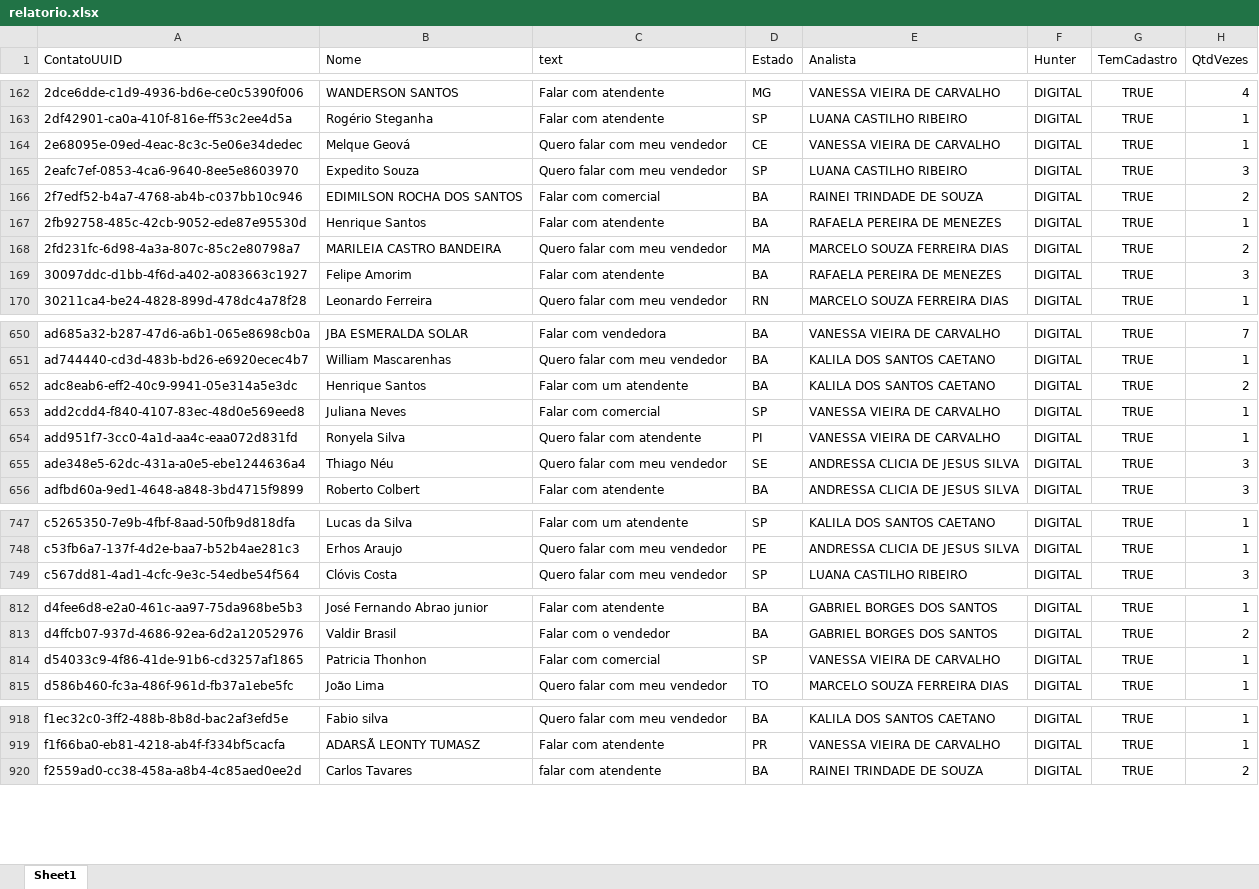
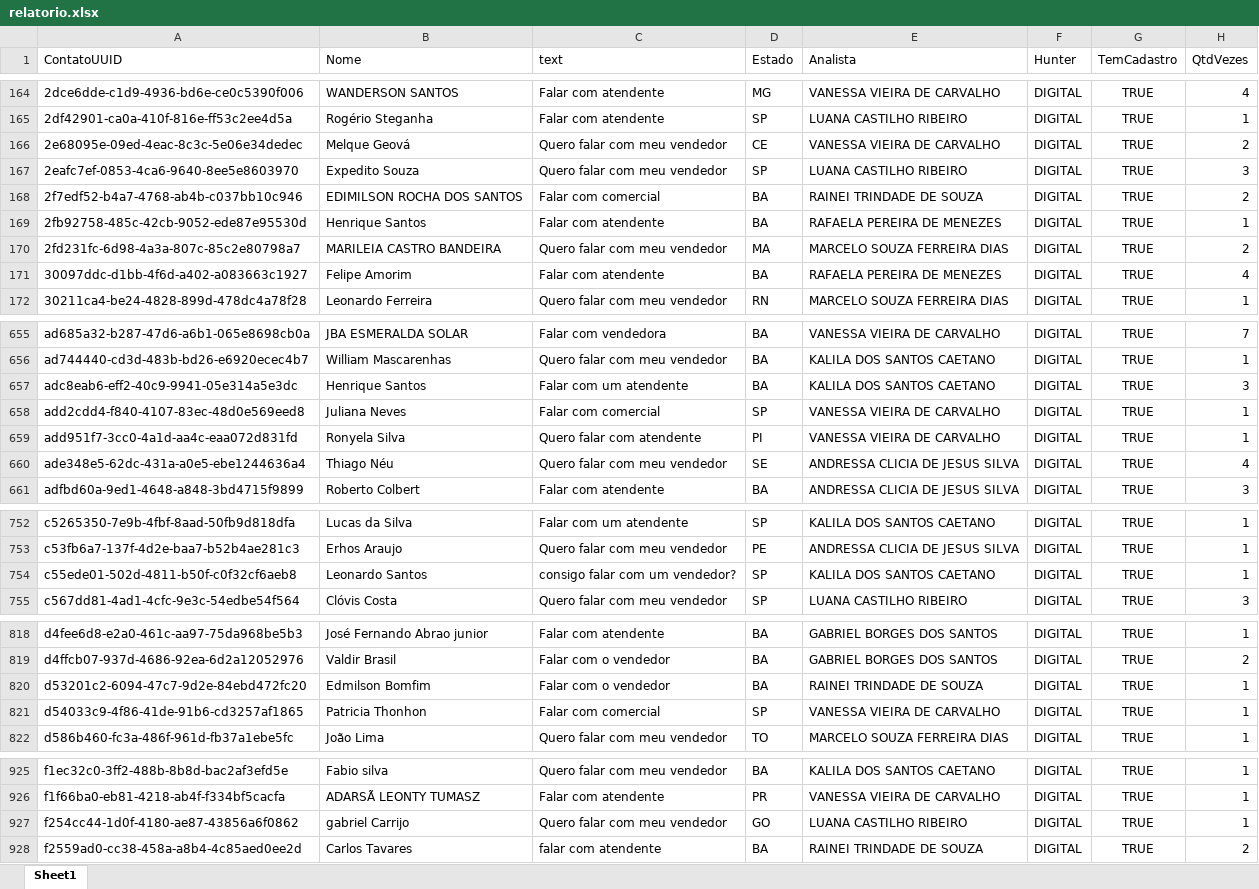
Before and after one commit to Marketing-Amara/weni-relatorio, an Excel workbook: output/relatorio.xlsx, sheet Sheet1, drawn as a sheet; only a part is shown, gaps mark what is left out; values as stored, in another font and other column widths than the file's, no borders; addresses are those after the commit; the diff covers the shown part only; the diff names each change by its address in the sheet, - before the commit and + after, or states it on an @@ line.

```diff
--- a/output/relatorio.xlsx (sheet Sheet1)
+++ b/output/relatorio.xlsx (sheet Sheet1)
-H166 (QtdVezes): 1
+H166 (QtdVezes): 2
-H171 (QtdVezes): 3
+H171 (QtdVezes): 4
-H657 (QtdVezes): 2
+H657 (QtdVezes): 3
-H660 (QtdVezes): 3
+H660 (QtdVezes): 4
+row 754: c55ede01-502d-4811-b50f-c0f32cf6aeb8 | Leonardo Santos | consigo falar com um vendedor? | SP | KALILA DOS SANTOS CAETANO | DIGITAL | TRUE | 1
+row 820: d53201c2-6094-47c7-9d2e-84ebd472fc20 | Edmilson Bomfim | Falar com o vendedor | BA | RAINEI TRINDADE DE SOUZA | DIGITAL | TRUE | 1
+row 927: f254cc44-1d0f-4180-ae87-43856a6f0862 | gabriel Carrijo | Quero falar com meu vendedor | GO | LUANA CASTILHO RIBEIRO | DIGITAL | TRUE | 1
```
Also changed, not shown: 5 added rows and 9 edited cells elsewhere in this sheet.
